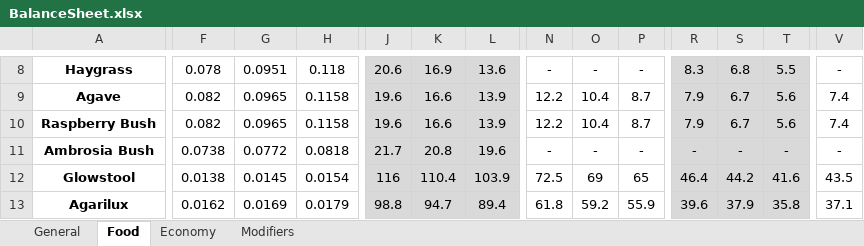
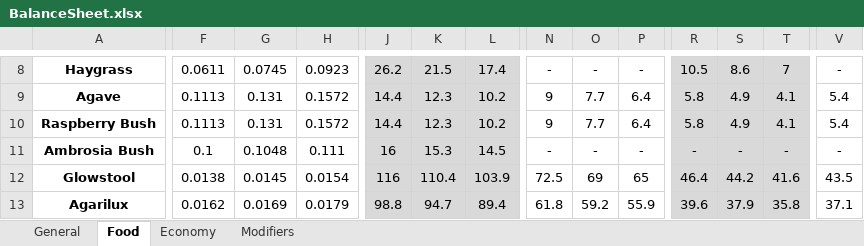
Before and after one commit to XeoNovaDan/GeneticallyEngineeredPlants, an Excel workbook: Defs/BalanceSheet.xlsx, sheet Food, drawn as a sheet; only a part is shown, gaps mark what is left out; values as stored, in another font and other column widths than the file's, no borders; the diff covers the shown part only; the diff names each change by its address in the sheet, - before the commit and + after, or states it on an @@ line.

```diff
--- a/Defs/BalanceSheet.xlsx (sheet Food)
+++ b/Defs/BalanceSheet.xlsx (sheet Food)
-F8: 0.078
+F8: 0.0611
-G8: 0.0951
+G8: 0.0745
-H8: 0.118
+H8: 0.0923
-J8: 20.6
+J8: 26.2
-K8: 16.9
+K8: 21.5
-L8: 13.6
+L8: 17.4
-R8: 8.3
+R8: 10.5
-S8: 6.8
+S8: 8.6
-T8: 5.5
+T8: 7
-F9:F10: 0.082
+F9:F10: 0.1113
-G9:G10: 0.0965
+G9:G10: 0.131
-H9:H10: 0.1158
+H9:H10: 0.1572
-J9:J10: 19.6
+J9:J10: 14.4
-K9:K10: 16.6
+K9:K10: 12.3
-L9:L10: 13.9
+L9:L10: 10.2
-N9:N10: 12.2
+N9:N10: 9
-O9:O10: 10.4
+O9:O10: 7.7
-P9:P10: 8.7
+P9:P10: 6.4
-R9:R10: 7.9
+R9:R10: 5.8
-S9:S10: 6.7
+S9:S10: 4.9
-T9:T10: 5.6
+T9:T10: 4.1
-V9:V10: 7.4
+V9:V10: 5.4
-F11: 0.0738
+F11: 0.1
-G11: 0.0772
+G11: 0.1048
-H11: 0.0818
+H11: 0.111
-J11: 21.7
+J11: 16
-K11: 20.8
+K11: 15.3
-L11: 19.6
+L11: 14.5
```
Also changed, not shown: 142 edited cells elsewhere in this sheet, sheet Economy, sheet General, formulas that keep their value, 25 other files.
